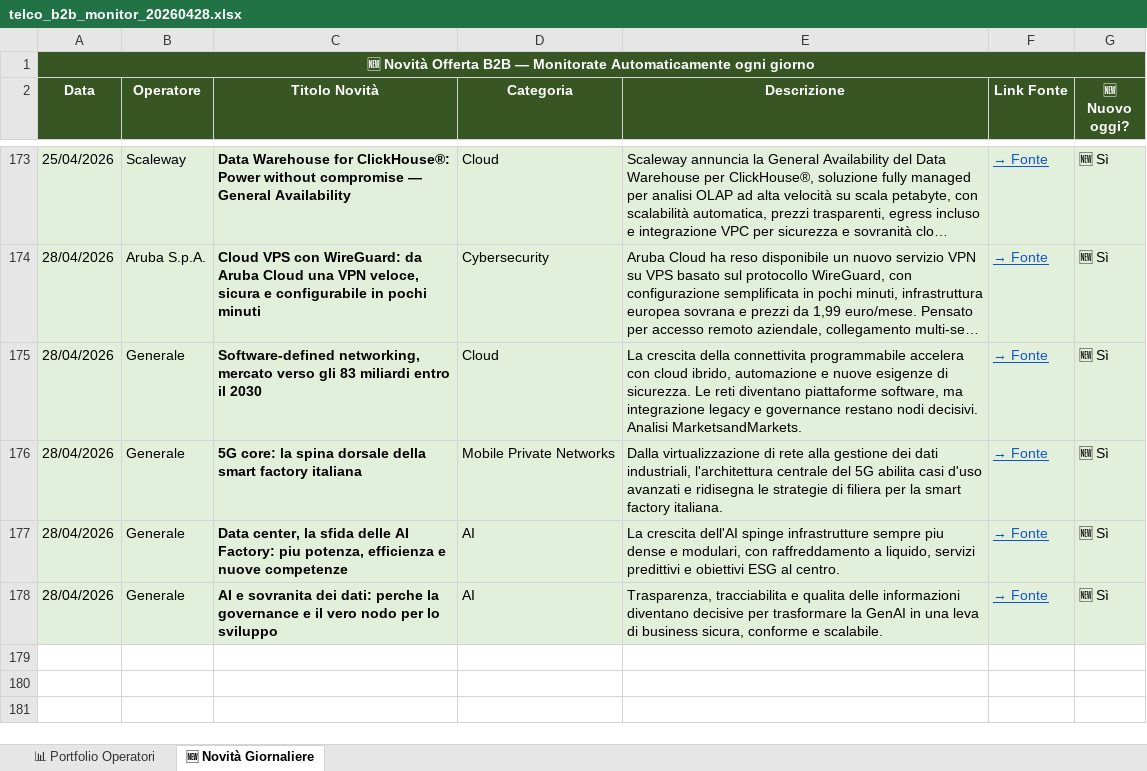
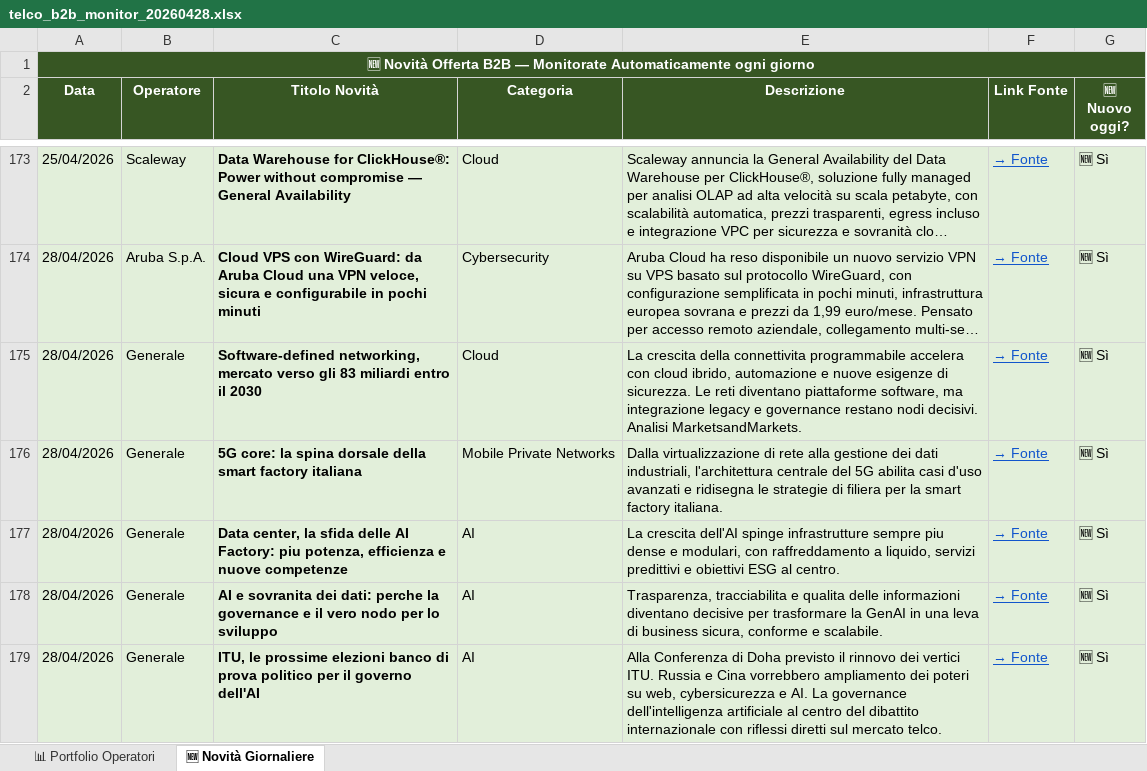
Before and after one commit to gappollo/reports-dashboard, an Excel workbook: files/telco_b2b_monitor_20260428.xlsx, sheet 🆕 Novità Giornaliere, drawn as a sheet; only a part is shown, gaps mark what is left out; long unchanged cells end in …; values as stored, in another font and other column widths than the file's, no borders; the diff names each change by its address in the sheet, - before the commit and + after, or states it on an @@ line.

Commit message:
Add telco_b2b_monitor_20260428.xlsx

```diff
--- a/files/telco_b2b_monitor_20260428.xlsx (sheet 🆕 Novità Giornaliere)
+++ b/files/telco_b2b_monitor_20260428.xlsx (sheet 🆕 Novità Giornaliere)
+row 179: 28/04/2026 | Generale | ITU, le prossime elezioni banco di prova politico per il governo dell'AI | AI | Alla Conferenza di Doha previsto il rinnovo dei vertici ITU. Russia e Cina vorrebbero ampliamento dei poteri su web, cybersicurezza e AI. La governance dell'intelligenza artificiale al centro del dibattito internazionale con riflessi diretti sul mercato telco. | → Fonte | 🆕 Sì
```
